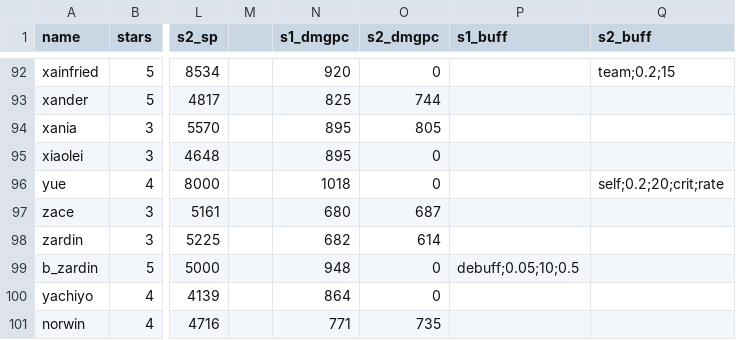
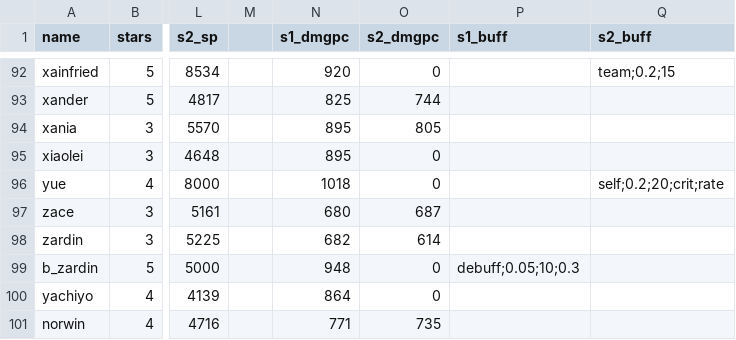
Before and after one commit to b1ueb1ues/dl, a CSV file: conf/adv_data.csv, drawn as a sheet; only a part is shown, gaps mark what is left out; the diff names each change by its address in the sheet, - before the commit and + after, or states it on an @@ line.

Commit message:
correction of bzardin s1, 50% chance defdown -> 30%

```diff
--- a/conf/adv_data.csv
+++ b/conf/adv_data.csv
-P99 (s1_buff): debuff;0.05;10;0.5
+P99 (s1_buff): debuff;0.05;10;0.3
```
